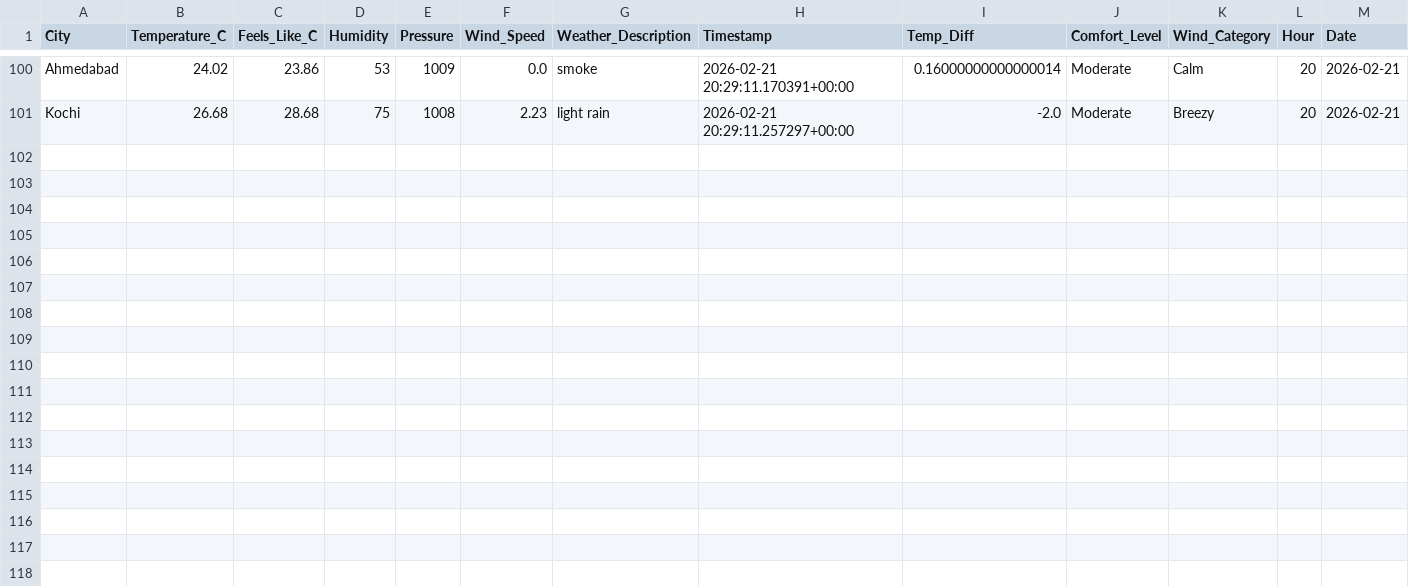
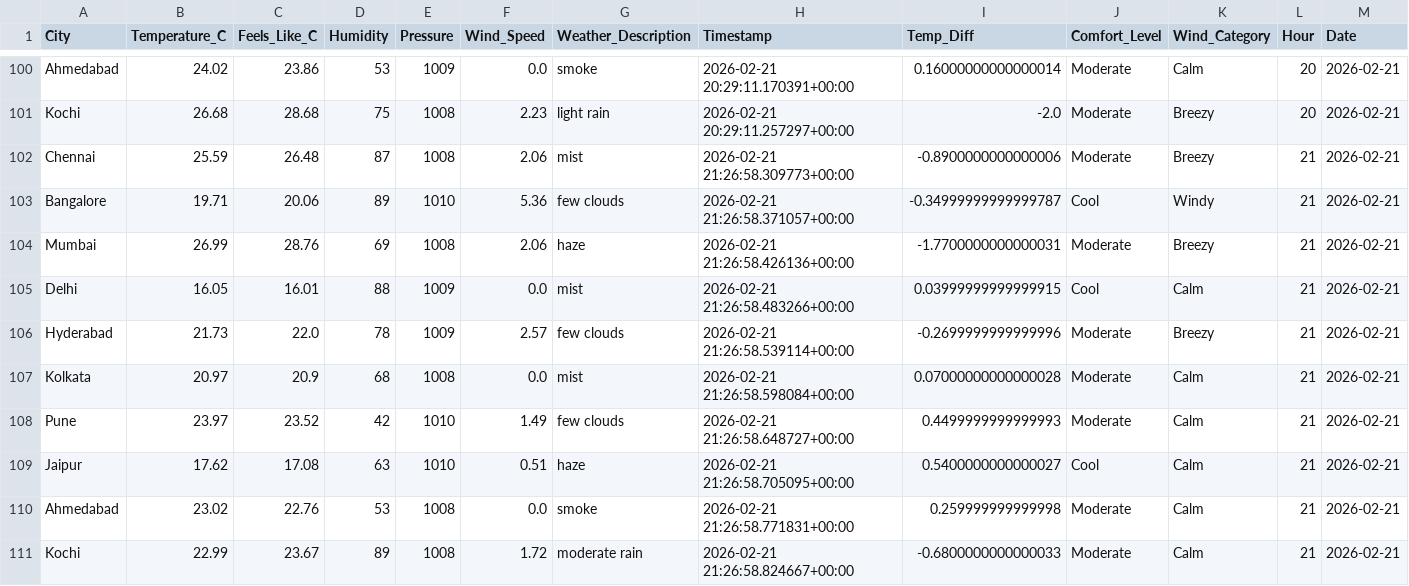
Before and after one commit to MuhammedRaazi/my-weather-dashboard, a CSV file: data/weather_data.csv, drawn as a sheet; only a part is shown, gaps mark what is left out.

```diff
--- a/data/weather_data.csv
+++ b/data/weather_data.csv
@@ -101 +101,11 @@ Ahmedabad,24.02,23.86,53,1009,0.0,smoke,2026-02-21 20:29:11.170391+00:00,0.16000
 Kochi,26.68,28.68,75,1008,2.23,light rain,2026-02-21 20:29:11.257297+00:00,-2.0,Moderate,Breezy,20,2026-02-21
+Chennai,25.59,26.48,87,1008,2.06,mist,2026-02-21 21:26:58.309773+00:00,-0.8900000000000006,Moderate,Breezy,21,2026-02-21
+Bangalore,19.71,20.06,89,1010,5.36,few clouds,2026-02-21 21:26:58.371057+00:00,-0.34999999999999787,Cool,Windy,21,2026-02-21
+Mumbai,26.99,28.76,69,1008,2.06,haze,2026-02-21 21:26:58.426136+00:00,-1.7700000000000031,Moderate,Breezy,21,2026-02-21
+Delhi,16.05,16.01,88,1009,0.0,mist,2026-02-21 21:26:58.483266+00:00,0.03999999999999915,Cool,Calm,21,2026-02-21
+Hyderabad,21.73,22.0,78,1009,2.57,few clouds,2026-02-21 21:26:58.539114+00:00,-0.2699999999999996,Moderate,Breezy,21,2026-02-21
+Kolkata,20.97,20.9,68,1008,0.0,mist,2026-02-21 21:26:58.598084+00:00,0.07000000000000028,Moderate,Calm,21,2026-02-21
+Pune,23.97,23.52,42,1010,1.49,few clouds,2026-02-21 21:26:58.648727+00:00,0.4499999999999993,Moderate,Calm,21,2026-02-21
+Jaipur,17.62,17.08,63,1010,0.51,haze,2026-02-21 21:26:58.705095+00:00,0.5400000000000027,Cool,Calm,21,2026-02-21
+Ahmedabad,23.02,22.76,53,1008,0.0,smoke,2026-02-21 21:26:58.771831+00:00,0.259999999999998,Moderate,Calm,21,2026-02-21
+Kochi,22.99,23.67,89,1008,1.72,moderate rain,2026-02-21 21:26:58.824667+00:00,-0.6800000000000033,Moderate,Calm,21,2026-02-21
```
